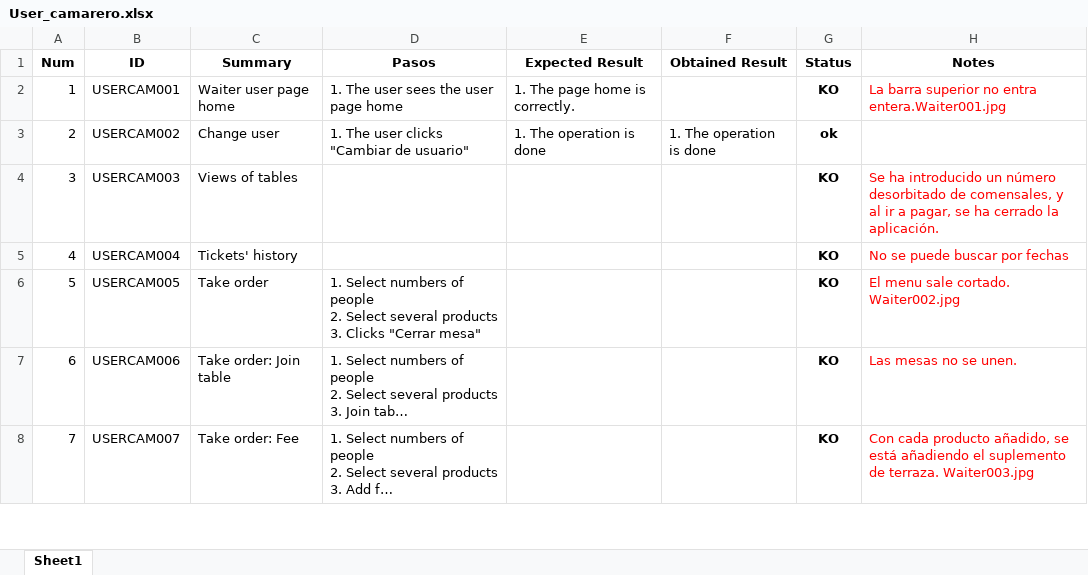
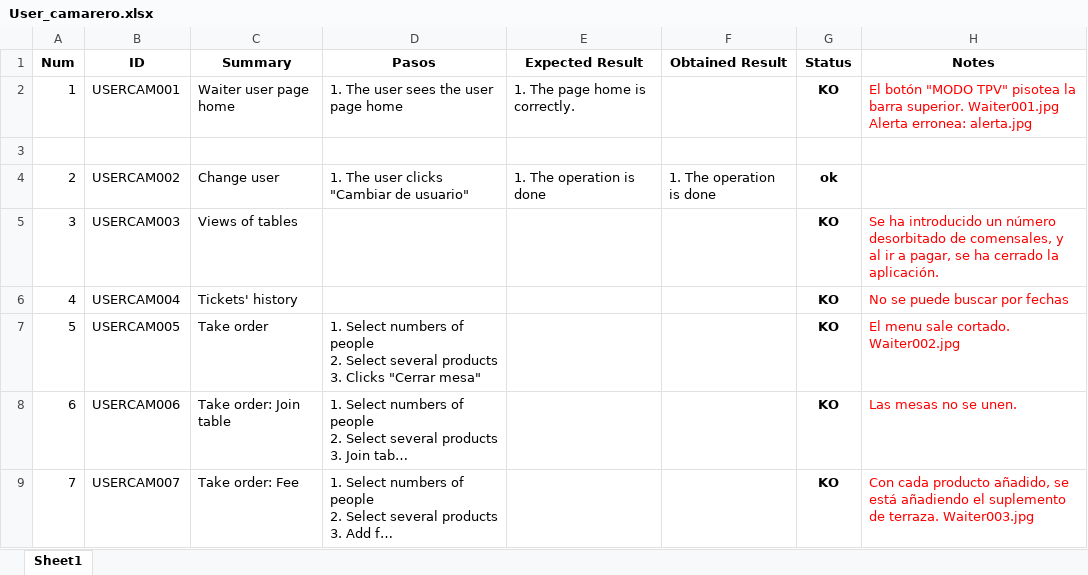
Before and after one commit to ngp223/Kovai, an Excel workbook: App/TestCases_App/User_camarero.xlsx, sheet Sheet1, drawn as a sheet; only a part is shown; long unchanged cells end in …; values as stored, in another font and other column widths than the file's, no borders; conditional formats not drawn; ↵ is a line break in a cell; the diff names each change by its address in the sheet, - before the commit and + after, or states it on an @@ line.

```diff
--- a/App/TestCases_App/User_camarero.xlsx (sheet Sheet1)
+++ b/App/TestCases_App/User_camarero.xlsx (sheet Sheet1)
-H2 (Notes): La barra superior no entra entera.Waiter001.jpg
+H2 (Notes): El botón "MODO TPV" pisotea la barra superior. Waiter001.jpg ↵ Alerta erronea: alerta.jpg
+row 3: (empty)
```
Also changed, not shown: App/TestCases_App/User_Home.xlsx, App/TestCases_App/User_admin.xlsx, 42 other files.
